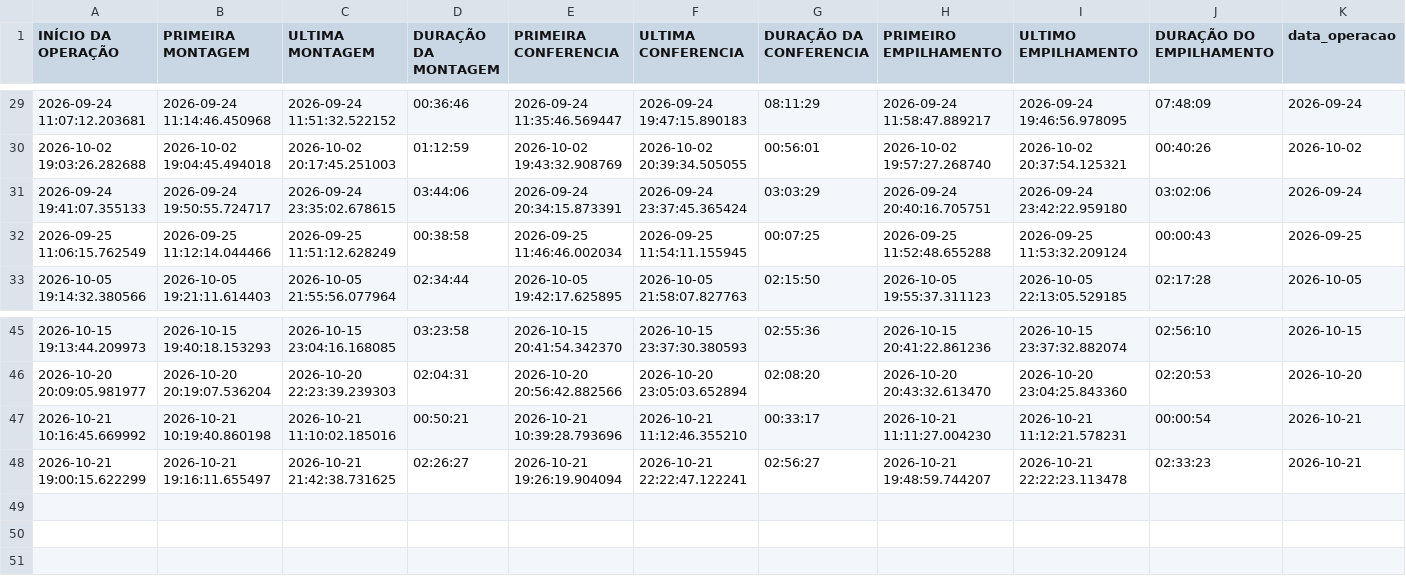
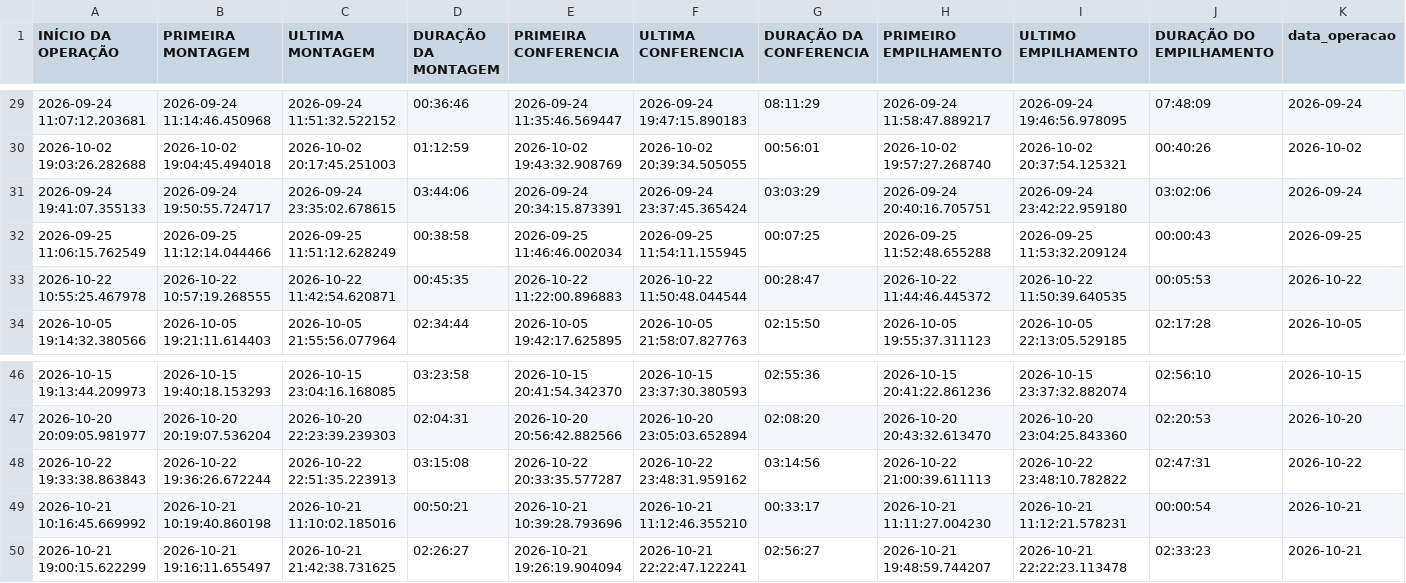
Before and after one commit to diogojfr/report-lago-azul-streamlit, a CSV file: data/tab_op_perfil.csv, drawn as a sheet; only a part is shown, gaps mark what is left out; the diff names each change by its address in the sheet, - before the commit and + after, or states it on an @@ line.

```diff
--- a/data/tab_op_perfil.csv
+++ b/data/tab_op_perfil.csv
+row 33: 2026-10-22 10:55:25.467978 | 2026-10-22 10:57:19.268555 | 2026-10-22 11:42:54.620871 | 00:45:35 | 2026-10-22 11:22:00.896883 | 2026-10-22 11:50:48.044544 | 00:28:47 | 2026-10-22 11:44:46.445372 | 2026-10-22 11:50:39.640535 | 00:05:53 | 2026-10-22
+row 48: 2026-10-22 19:33:38.863843 | 2026-10-22 19:36:26.672244 | 2026-10-22 22:51:35.223913 | 03:15:08 | 2026-10-22 20:33:35.577287 | 2026-10-22 23:48:31.959162 | 03:14:56 | 2026-10-22 21:00:39.611113 | 2026-10-22 23:48:10.782822 | 02:47:31 | 2026-10-22
```
Also changed, not shown: data/conf_registros.csv, data/montagem_transporte.csv, 9 other files.
